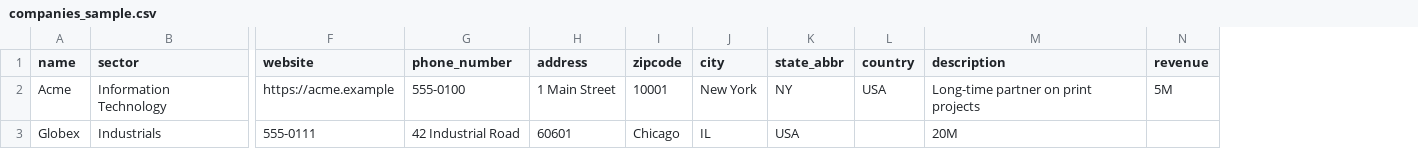
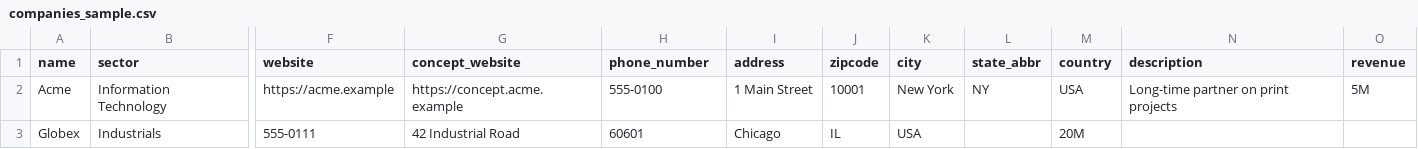
Before and after one commit to JordanVera/atomic-crm, a CSV file: src/components/atomic-crm/dataImport/companies_sample.csv, drawn as a sheet; only a part is shown, gaps mark what is left out; addresses are those after the commit; the diff names each change by its address in the sheet, - before the commit and + after, or states it on an @@ line.

Commit message:
Add concept website support to Company entity
- Introduced `concept_website` field in Company type.
- Updated forms and components to handle input and display of concept website.
- Enhanced CSV import/export functionality to include concept website.
- Added validation for concept website URLs.
- Updated English and French CRM messages to include concept website labels.

```diff
--- a/src/components/atomic-crm/dataImport/companies_sample.csv
+++ b/src/components/atomic-crm/dataImport/companies_sample.csv
+column G (concept_website), rows 2-3: https://concept.acme.example | 42 Industrial Road
-H3 (phone_number): 42 Industrial Road
+H3 (phone_number): 60601
-I3 (address): 60601
+I3 (address): Chicago
-J3 (zipcode): Chicago
+J3 (zipcode): IL
-K3 (city): IL
+K3 (city): USA
-L3 (state_abbr): USA
+L3 (state_abbr): (empty)
-M3 (country): (empty)
+M3 (country): 20M
-N3 (description): 20M
+N3 (description): (empty)
```
Also changed, not shown: 16 other files.
